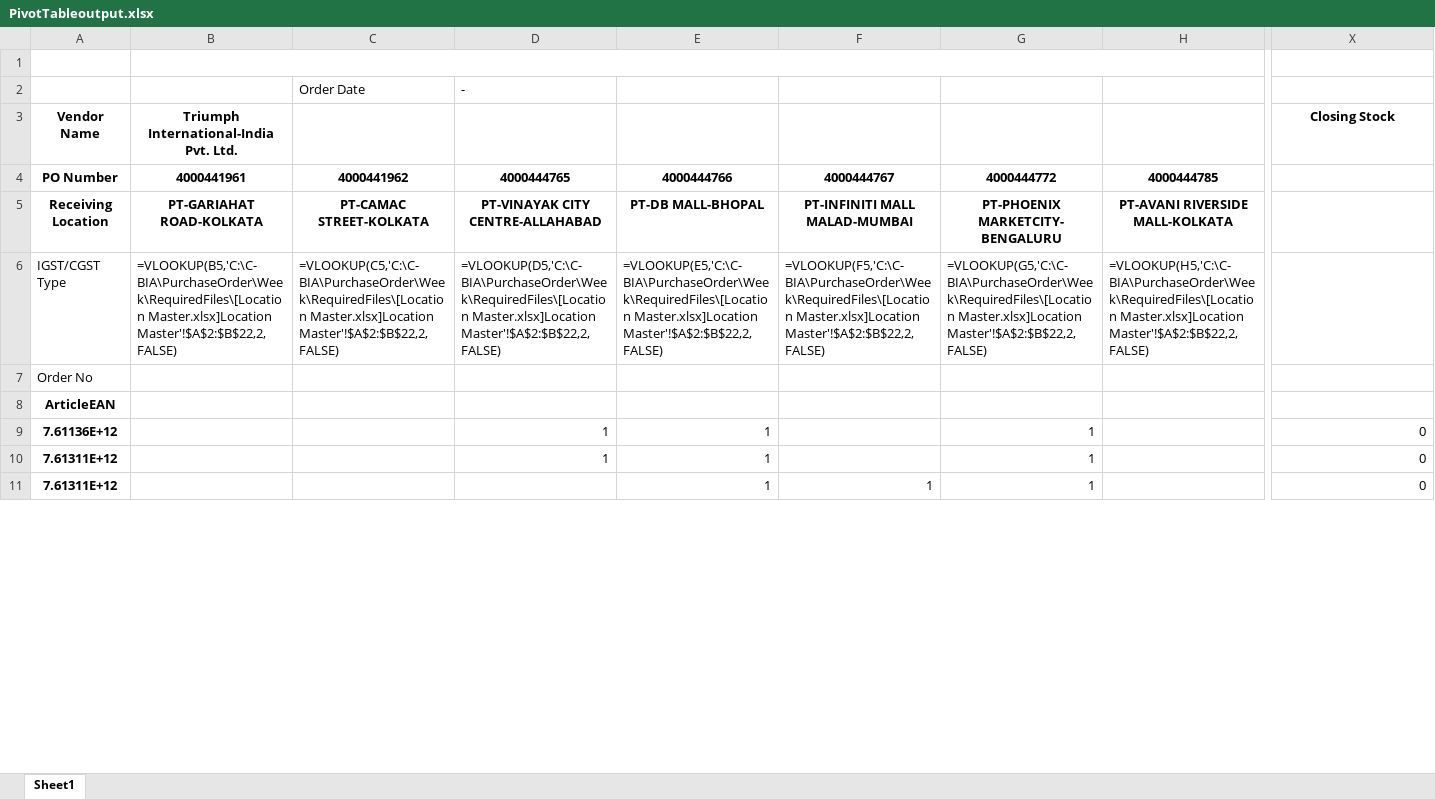
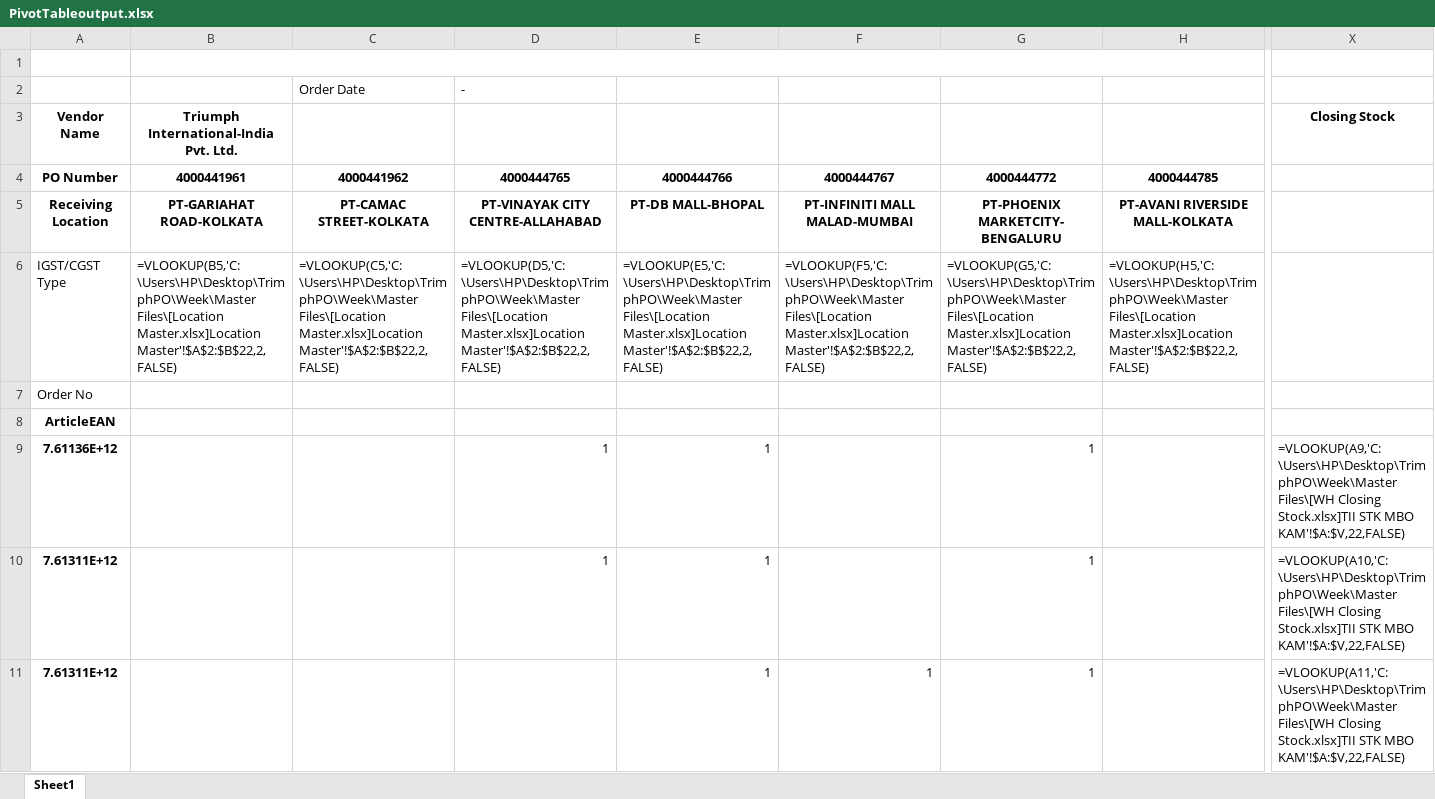
Before and after one commit to rishabhbhatia57/PurchaseOrder, an Excel workbook: Week/PivotTable/PivotTableoutput.xlsx, sheet Sheet1, drawn as a sheet; only a part is shown, gaps mark what is left out; values as stored, in another font and other column widths than the file's, no borders; formulas without a stored value are shown as written; the diff covers the shown part only; the diff names each change by its address in the sheet, - before the commit and + after, or states it on an @@ line.

Commit message:
Added Vlookup formula Sheet

```diff
--- a/Week/PivotTable/PivotTableoutput.xlsx (sheet Sheet1)
+++ b/Week/PivotTable/PivotTableoutput.xlsx (sheet Sheet1)
-B6: =VLOOKUP(B5,'C:\C-BIA\PurchaseOrder\Week\RequiredFiles\[Location Master.xlsx]Location Master'!$A$2:$B$22,2,FALSE)
+B6: =VLOOKUP(B5,'C:\Users\HP\Desktop\TrimphPO\Week\Master Files\[Location Master.xlsx]Location Master'!$A$2:$B$22,2,FALSE)
-C6: =VLOOKUP(C5,'C:\C-BIA\PurchaseOrder\Week\RequiredFiles\[Location Master.xlsx]Location Master'!$A$2:$B$22,2,FALSE)
+C6: =VLOOKUP(C5,'C:\Users\HP\Desktop\TrimphPO\Week\Master Files\[Location Master.xlsx]Location Master'!$A$2:$B$22,2,FALSE)
-D6: =VLOOKUP(D5,'C:\C-BIA\PurchaseOrder\Week\RequiredFiles\[Location Master.xlsx]Location Master'!$A$2:$B$22,2,FALSE)
+D6: =VLOOKUP(D5,'C:\Users\HP\Desktop\TrimphPO\Week\Master Files\[Location Master.xlsx]Location Master'!$A$2:$B$22,2,FALSE)
-E6: =VLOOKUP(E5,'C:\C-BIA\PurchaseOrder\Week\RequiredFiles\[Location Master.xlsx]Location Master'!$A$2:$B$22,2,FALSE)
+E6: =VLOOKUP(E5,'C:\Users\HP\Desktop\TrimphPO\Week\Master Files\[Location Master.xlsx]Location Master'!$A$2:$B$22,2,FALSE)
-F6: =VLOOKUP(F5,'C:\C-BIA\PurchaseOrder\Week\RequiredFiles\[Location Master.xlsx]Location Master'!$A$2:$B$22,2,FALSE)
+F6: =VLOOKUP(F5,'C:\Users\HP\Desktop\TrimphPO\Week\Master Files\[Location Master.xlsx]Location Master'!$A$2:$B$22,2,FALSE)
-G6: =VLOOKUP(G5,'C:\C-BIA\PurchaseOrder\Week\RequiredFiles\[Location Master.xlsx]Location Master'!$A$2:$B$22,2,FALSE)
+G6: =VLOOKUP(G5,'C:\Users\HP\Desktop\TrimphPO\Week\Master Files\[Location Master.xlsx]Location Master'!$A$2:$B$22,2,FALSE)
-H6: =VLOOKUP(H5,'C:\C-BIA\PurchaseOrder\Week\RequiredFiles\[Location Master.xlsx]Location Master'!$A$2:$B$22,2,FALSE)
+H6: =VLOOKUP(H5,'C:\Users\HP\Desktop\TrimphPO\Week\Master Files\[Location Master.xlsx]Location Master'!$A$2:$B$22,2,FALSE)
-X9: 0
+X9: =VLOOKUP(A9,'C:\Users\HP\Desktop\TrimphPO\Week\Master Files\[WH Closing Stock.xlsx]TII STK MBO KAM'!$A:$V,22,FALSE)
-X10: 0
+X10: =VLOOKUP(A10,'C:\Users\HP\Desktop\TrimphPO\Week\Master Files\[WH Closing Stock.xlsx]TII STK MBO KAM'!$A:$V,22,FALSE)
-X11: 0
+X11: =VLOOKUP(A11,'C:\Users\HP\Desktop\TrimphPO\Week\Master Files\[WH Closing Stock.xlsx]TII STK MBO KAM'!$A:$V,22,FALSE)
```
Also changed, not shown: 510 edited cells elsewhere in this sheet, Week/RequiredFiles/FormulaSheet.xlsx, 17 other files.
